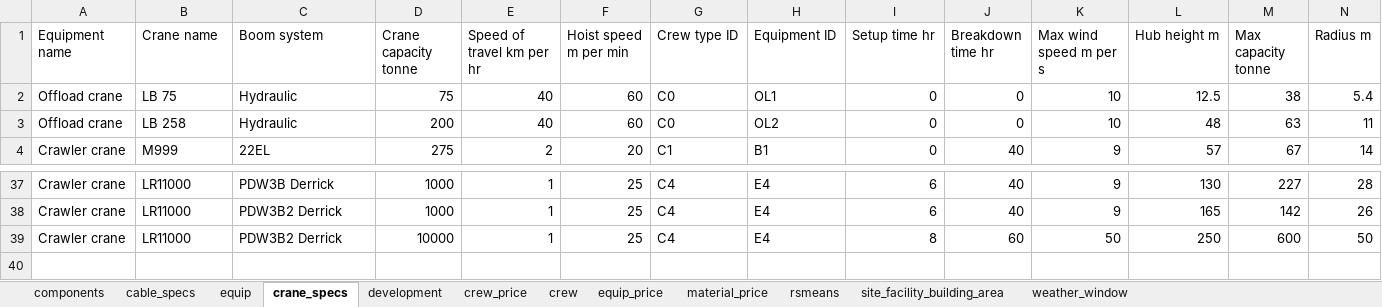
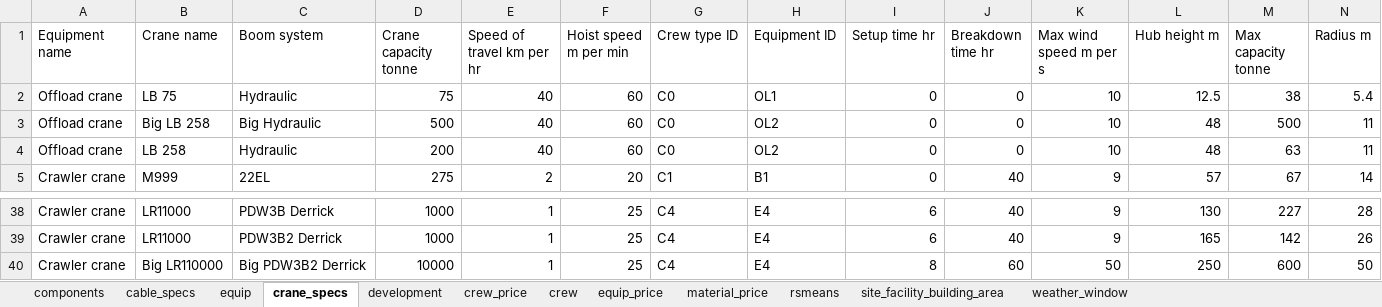
Before and after one commit to ssnivashan/WISDEM, an Excel workbook: wisdem/library/landbosse/ge15_public.xlsx, sheet crane_specs, drawn as a sheet; only a part is shown, gaps mark what is left out; values as stored, in another font and other column widths than the file's, no borders; addresses are those after the commit; rows hold the shown columns only; the diff names each change by its address in the sheet, - before the commit and + after, or states it on an @@ line.

Commit message:
Update ge15_public.xlsx

```diff
--- a/wisdem/library/landbosse/ge15_public.xlsx (sheet crane_specs)
+++ b/wisdem/library/landbosse/ge15_public.xlsx (sheet crane_specs)
+row 3: Offload crane | Big LB 258 | Big Hydraulic | 500 | 40 | 60 | C0 | OL2 | 0 | 0 | 10 | 48 | 500 | 11
-B40 (Crane name): LR11000
+B40 (Crane name): Big LR110000
-C40 (Boom system): PDW3B2 Derrick
+C40 (Boom system): Big PDW3B2 Derrick
```
